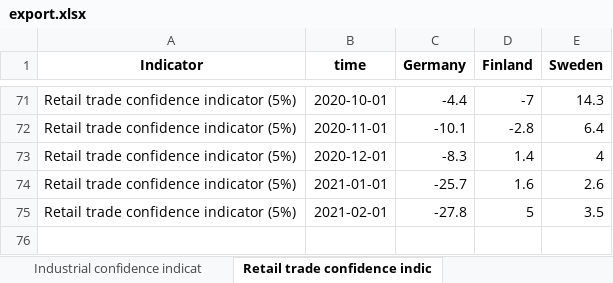
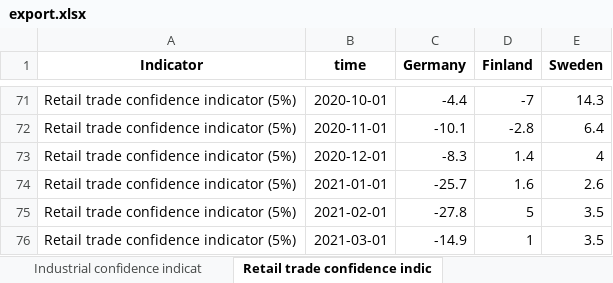
Before and after one commit to robonomist/robonomistClient, an Excel workbook: README_files/export.xlsx, sheet Retail trade confidence indic, drawn as a sheet; only a part is shown, gaps mark what is left out; values as stored, in another font and other column widths than the file's, no borders; the diff names each change by its address in the sheet, - before the commit and + after, or states it on an @@ line.

```diff
--- a/README_files/export.xlsx (sheet Retail trade confidence indic)
+++ b/README_files/export.xlsx (sheet Retail trade confidence indic)
+row 76: Retail trade confidence indicator (5%) | 2021-03-01 | -14.9 | 1 | 3.5
```
Also changed, not shown: sheet Consumer confidence indicator, sheet Services confidence indicator, sheet Industrial confidence indicat, sheet Construction confidence indic, sheet The Economic sentiment indica, sheet The Employment expectations i, 10 other files.
